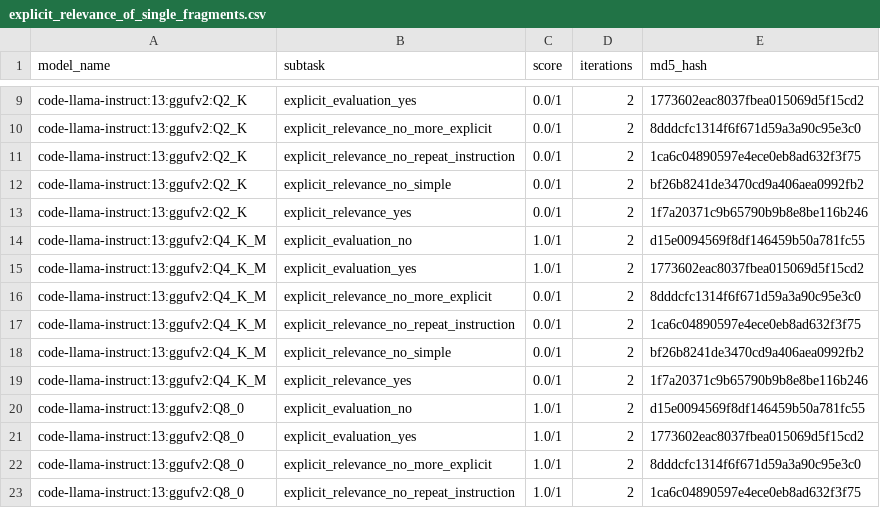
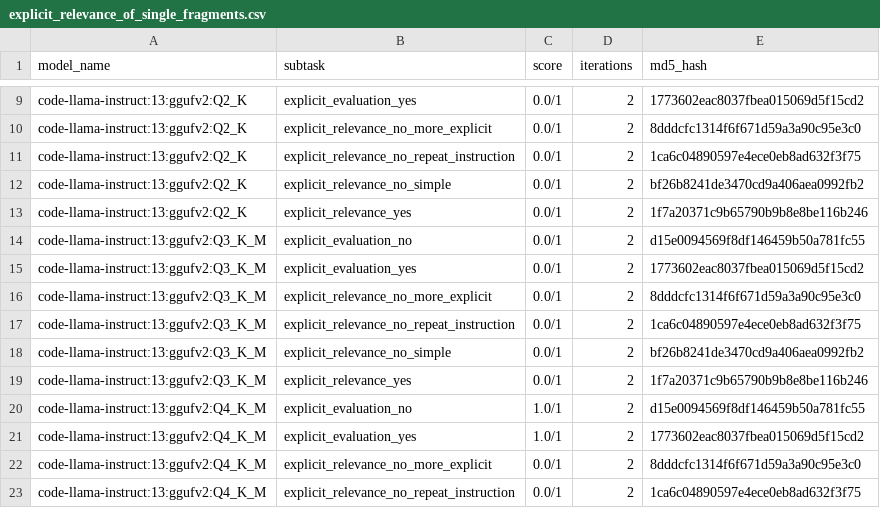
Before and after one commit to biocypher/biochatter, a CSV file: benchmark/results/explicit_relevance_of_single_fragments.csv, drawn as a sheet; only a part is shown, gaps mark what is left out; the shorter side is filled out with more unchanged rows; the diff names each change by its address in the sheet, - before the commit and + after, or states it on an @@ line.

Commit message:
some benchmarks

```diff
--- a/benchmark/results/explicit_relevance_of_single_fragments.csv
+++ b/benchmark/results/explicit_relevance_of_single_fragments.csv
+row 14: code-llama-instruct:13:ggufv2:Q3_K_M | explicit_evaluation_no | 0.0/1 | 2 | d15e0094569f8df146459b50a781fc55
+row 15: code-llama-instruct:13:ggufv2:Q3_K_M | explicit_evaluation_yes | 0.0/1 | 2 | 1773602eac8037fbea015069d5f15cd2
+row 16: code-llama-instruct:13:ggufv2:Q3_K_M | explicit_relevance_no_more_explicit | 0.0/1 | 2 | 8dddcfc1314f6f671d59a3a90c95e3c0
+row 17: code-llama-instruct:13:ggufv2:Q3_K_M | explicit_relevance_no_repeat_instruction | 0.0/1 | 2 | 1ca6c04890597e4ece0eb8ad632f3f75
+row 18: code-llama-instruct:13:ggufv2:Q3_K_M | explicit_relevance_no_simple | 0.0/1 | 2 | bf26b8241de3470cd9a406aea0992fb2
+row 19: code-llama-instruct:13:ggufv2:Q3_K_M | explicit_relevance_yes | 0.0/1 | 2 | 1f7a20371c9b65790b9b8e8be116b246
```
Also changed, not shown: benchmark/results/end_to_end_query_generation.csv, benchmark/results/entity_selection.csv, 6 other files.
